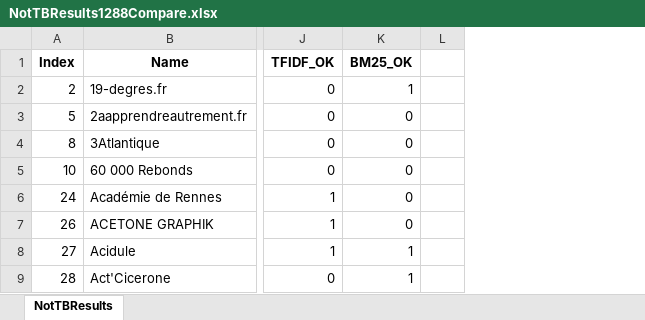
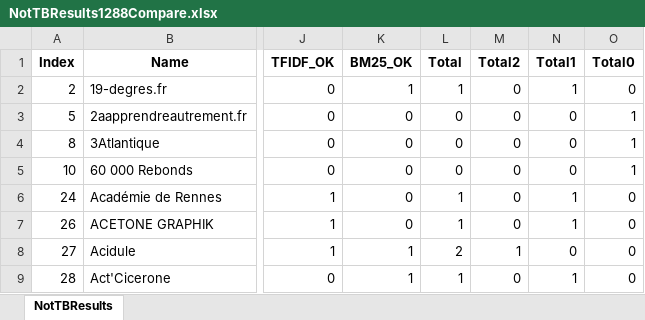
Before and after one commit to Anakeyn/SyntacticSimilarity, an Excel workbook: NotTBResults1288Compare.xlsx, sheet NotTBResults, drawn as a sheet; only a part is shown, gaps mark what is left out; values as stored, in another font and other column widths than the file's, no borders; removed rows and columns are numbered as before the commit, all else as after; the diff names each change by its address in the sheet, - before the commit and + after, or states it on an @@ line.

Commit message:
Calculations
Calculations

```diff
--- a/NotTBResults1288Compare.xlsx (sheet NotTBResults)
+++ b/NotTBResults1288Compare.xlsx (sheet NotTBResults)
-column L, empty
+column L (Total), rows 2-9: 1 | 0 | 0 | 0 | 1 | 1 | 2 | 1
+column M (Total2), rows 2-9: 0 | 0 | 0 | 0 | 0 | 0 | 1 | 0
+column N (Total1), rows 2-9: 1 | 0 | 0 | 0 | 1 | 1 | 0 | 1
+column O (Total0), rows 2-9: 0 | 1 | 1 | 1 | 0 | 0 | 0 | 0
```
